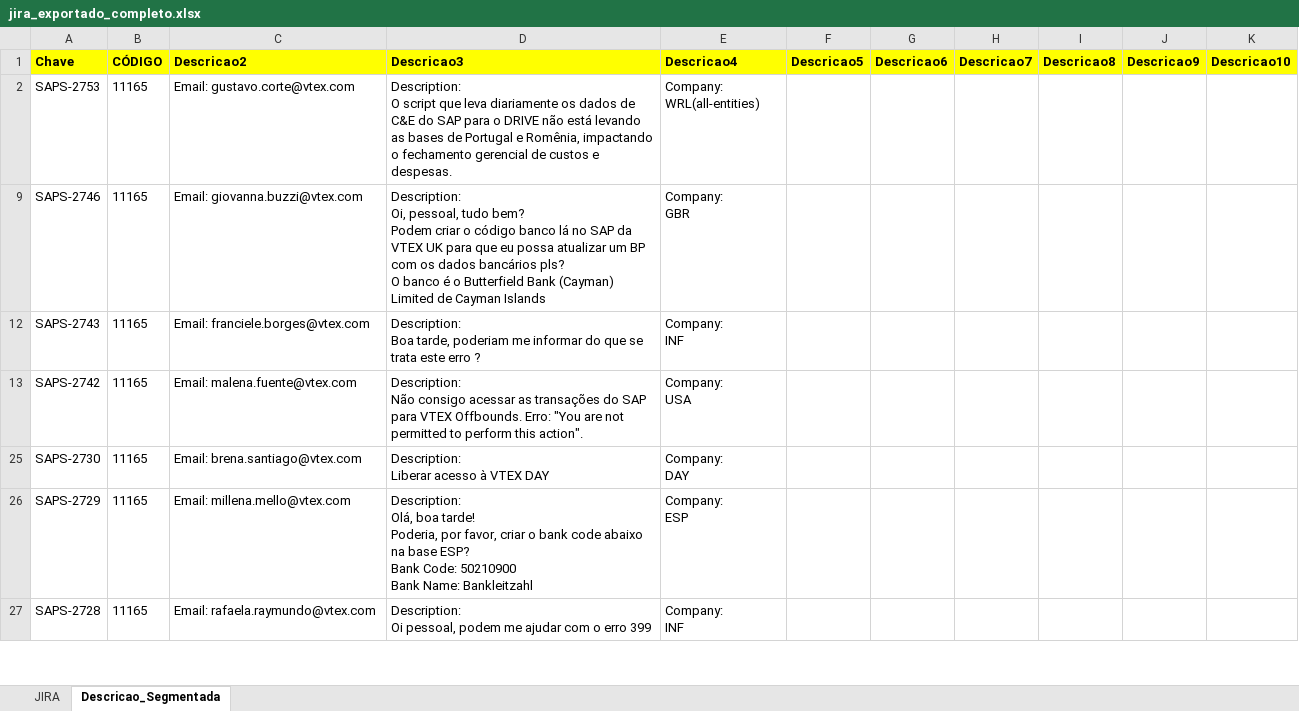
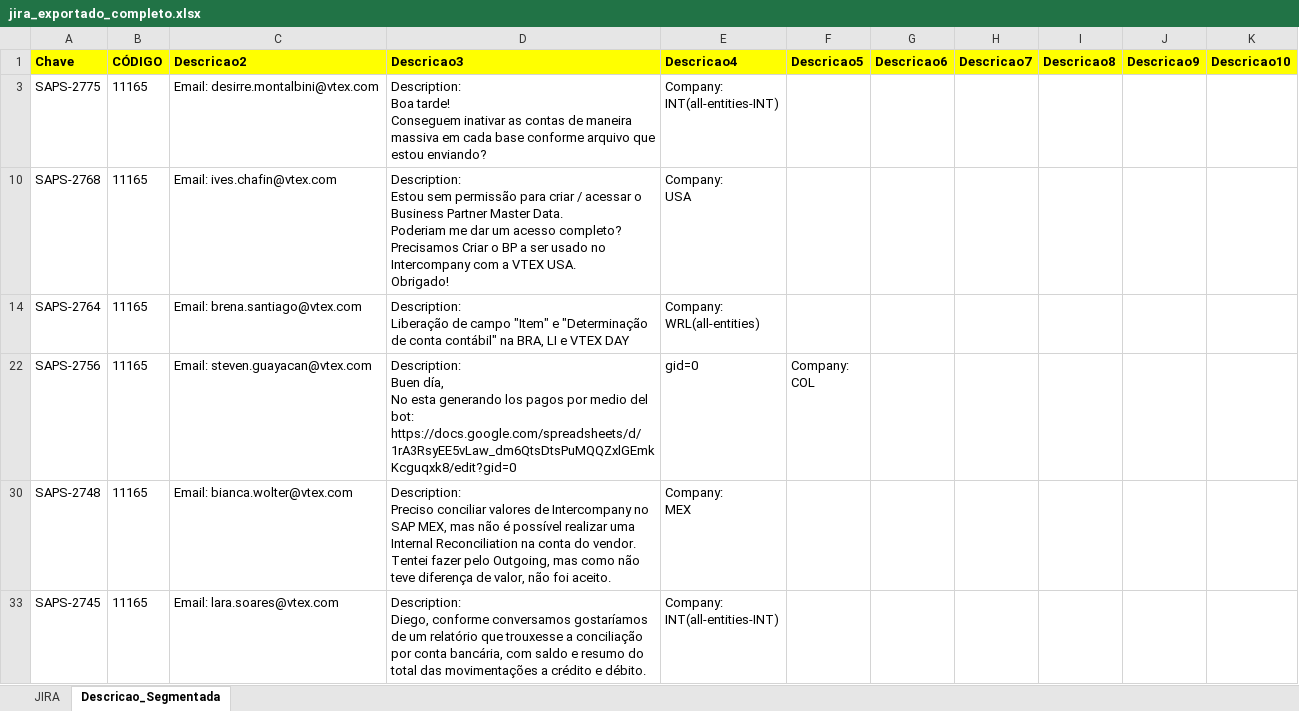
Before and after one commit to Wilson-Vilela456/jira-exportador-sap, an Excel workbook: jira_exportado_completo.xlsx, sheet Descricao_Segmentada, drawn as a sheet; only a part is shown; values as stored, in another font and other column widths than the file's, no borders; removed rows and columns are numbered as before the commit, all else as after; ↵ is a line break in a cell; the diff covers the shown part only; the diff names each change by its address in the sheet, - before the commit and + after, or states it on an @@ line.

Commit message:
feat: atualização final do script com log de responsável e novo executável

```diff
--- a/jira_exportado_completo.xlsx (sheet Descricao_Segmentada)
+++ b/jira_exportado_completo.xlsx (sheet Descricao_Segmentada)
-A3 (Chave): SAPS-2753
+A3 (Chave): SAPS-2775
-C3 (Descricao2): Email: gustavo.corte@vtex.com
+C3 (Descricao2): Email: desirre.montalbini@vtex.com
-D3 (Descricao3): Description: ↵ O script que leva diariamente os dados de C&E do SAP para o DRIVE não está levando as bases de Portugal e Romênia, impactando o fechamento gerencial de custos e despesas.
+D3 (Descricao3): Description: ↵ Boa tarde! ↵ Conseguem inativar as contas de maneira massiva em cada base conforme arquivo que estou enviando?
-E3 (Descricao4): Company: ↵ WRL(all-entities)
+E3 (Descricao4): Company: ↵ INT(all-entities-INT)
@@ row 9 hidden: SAPS-2746 | 11165 | Email: giovanna.buzzi@vtex.com | Description: ↵ Oi, pessoal, tudo bem? ↵ Podem criar o código banco lá no SAP da VTEX UK para que eu possa atualizar um BP com os dados bancários pls? ↵ O banco é o Butterfield Bank (Cayman) Limited de Cayman Islands | Company: ↵ GBR @@
@@ row 12 hidden: SAPS-2743 | 11165 | Email: franciele.borges@vtex.com | Description: ↵ Boa tarde, poderiam me informar do que se trata este erro ? | Company: ↵ INF @@
-A10 (Chave): SAPS-2742
+A10 (Chave): SAPS-2768
-C10 (Descricao2): Email: malena.fuente@vtex.com
+C10 (Descricao2): Email: ives.chafin@vtex.com
-D10 (Descricao3): Description: ↵ Não consigo acessar as transações do SAP para VTEX Offbounds. Erro: "You are not permitted to perform this action".
+D10 (Descricao3): Description: ↵ Estou sem permissão para criar / acessar o Business Partner Master Data. ↵ Poderiam me dar um acesso completo? ↵ Precisamos Criar o BP a ser usado no Intercompany com a VTEX USA. ↵ Obrigado!
-A14 (Chave): SAPS-2730
+A14 (Chave): SAPS-2764
-D14 (Descricao3): Description: ↵ Liberar acesso à VTEX DAY
+D14 (Descricao3): Description: ↵ Liberação de campo "Item" e "Determinação de conta contábil" na BRA, LI e VTEX DAY
-E14 (Descricao4): Company: ↵ DAY
+E14 (Descricao4): Company: ↵ WRL(all-entities)
@@ row 26 hidden: SAPS-2729 | 11165 | Email: millena.mello@vtex.com | Description: ↵ Olá, boa tarde! ↵ Poderia, por favor, criar o bank code abaixo na base ESP? ↵ Bank Code: 50210900 ↵ Bank Name: Bankleitzahl | Company: ↵ ESP @@
+row 22: SAPS-2756 | 11165 | Email: steven.guayacan@vtex.com | Description: ↵ Buen día, ↵ No esta generando los pagos por medio del bot: https://docs.google.com/spreadsheets/d/1rA3RsyEE5vLaw_dm6QtsDtsPuMQQZxlGEmkKcguqxk8/edit?gid=0 | gid=0 | Company: ↵ COL
-A30 (Chave): SAPS-2728
+A30 (Chave): SAPS-2748
-C30 (Descricao2): Email: rafaela.raymundo@vtex.com
+C30 (Descricao2): Email: bianca.wolter@vtex.com
-D30 (Descricao3): Description: ↵ Oi pessoal, podem me ajudar com o erro 399
+D30 (Descricao3): Description: ↵ Preciso conciliar valores de Intercompany no SAP MEX, mas não é possível realizar uma Internal Reconciliation na conta do vendor. Tentei fazer pelo Outgoing, mas como não teve diferença de valor, não foi aceito.
-E30 (Descricao4): Company: ↵ INF
+E30 (Descricao4): Company: ↵ MEX
@@ row 33 unhidden: SAPS-2745 | 11165 | Email: lara.soares@vtex.com | Description: ↵ Diego, conforme conversamos gostaríamos de um relatório que trouxesse a conciliação por conta bancária, com saldo e resumo do total das movimentações a crédito e débito. | Company: ↵ INT(all-entities-INT) @@
```
Also changed, not shown: 236 hidden or unhidden rows and 340 edited cells elsewhere in this sheet, sheet JIRA, hidden cells, 11 other files.
